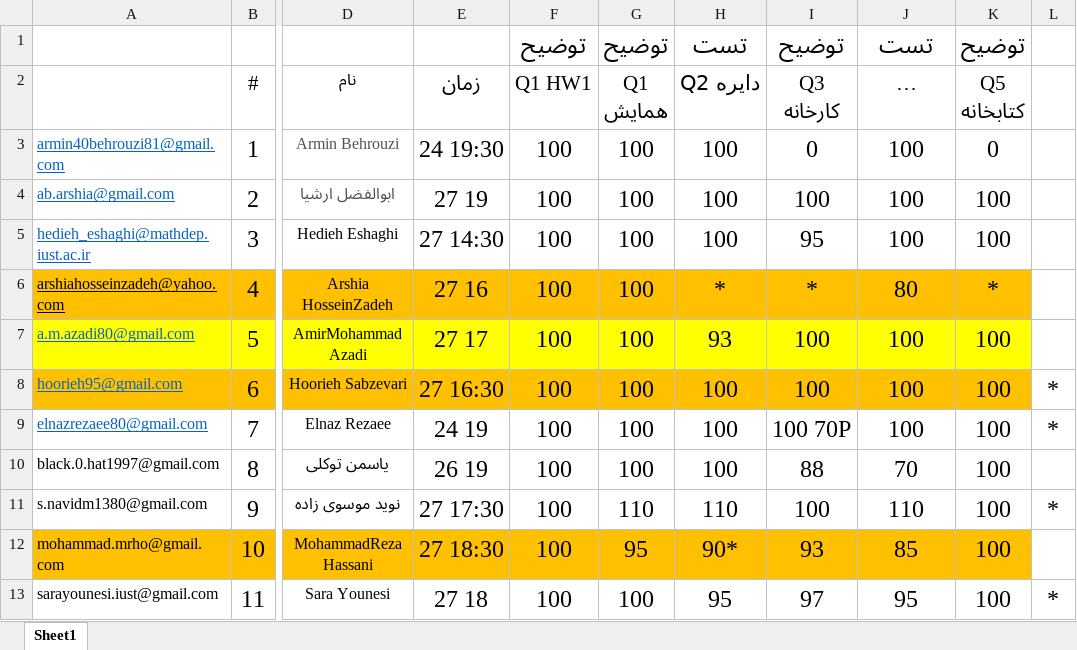
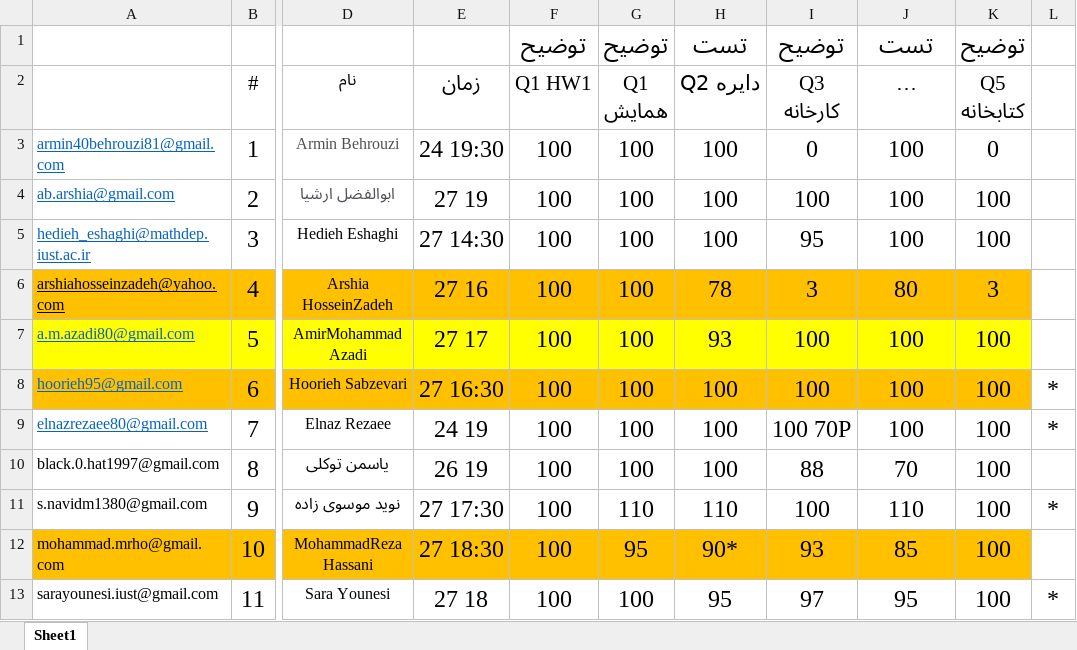
Before and after one commit to shh79/tamrinDrgee2, an Excel workbook: ارایه تمرین 1 و 2.xlsx, sheet Sheet1, drawn as a sheet; only a part is shown, gaps mark what is left out; long unchanged cells end in …; values as stored, in another font and other column widths than the file's, no borders; the diff names each change by its address in the sheet, - before the commit and + after, or states it on an @@ line.

Commit message:
All fail is fixed

```diff
--- a/ارایه تمرین 1 و 2.xlsx (sheet Sheet1)
+++ b/ارایه تمرین 1 و 2.xlsx (sheet Sheet1)
-H6 (Q2 دایره): *
+H6 (Q2 دایره): 78
-I6 (Q3 کارخانه): *
+I6 (Q3 کارخانه): 3
-K6 (Q5 کتابخانه): *
+K6 (Q5 کتابخانه): 3
```
